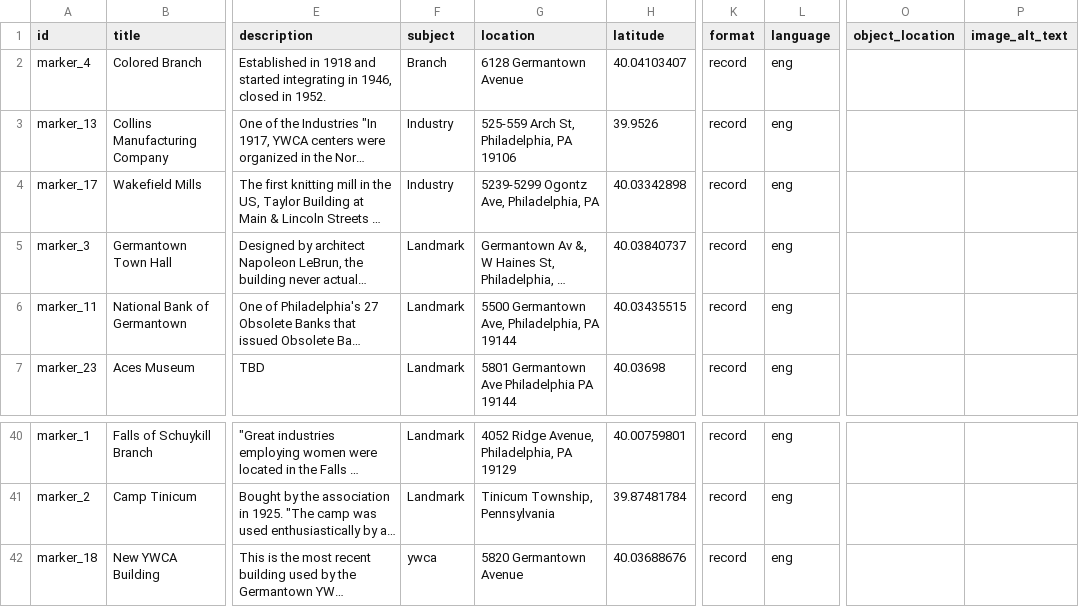
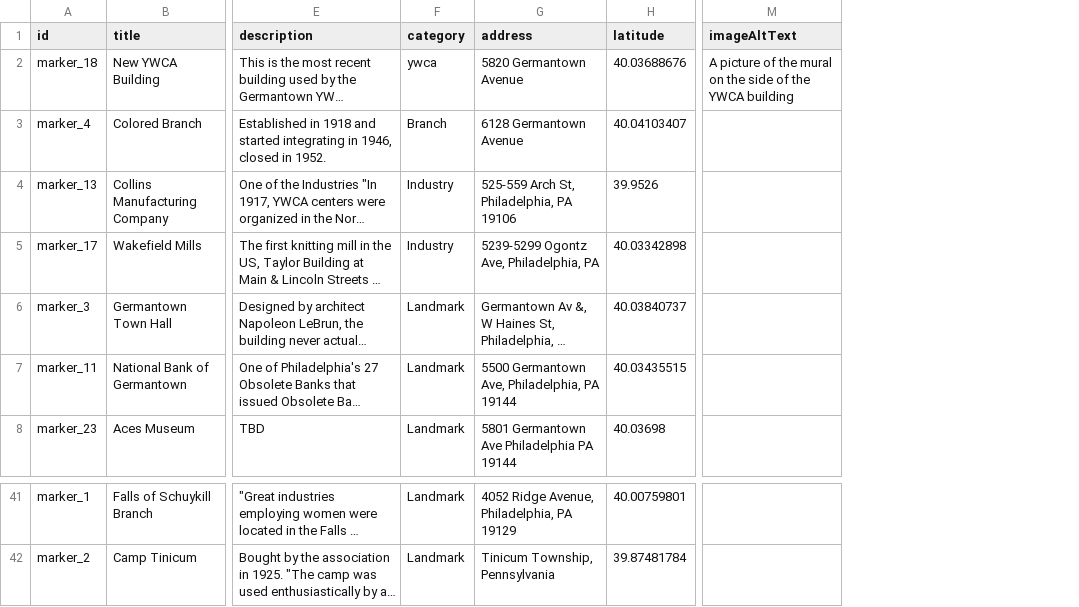
Before and after one commit to digbmc/germantown-y, a CSV file: _data/building-info.csv, drawn as a sheet; only a part is shown, gaps mark what is left out; long unchanged cells end in …; removed rows and columns are numbered as before the commit, all else as after; the diff names each change by its address in the sheet, - before the commit and + after, or states it on an @@ line.

Commit message:
Update building-info.csv

```diff
--- a/_data/building-info.csv
+++ b/_data/building-info.csv
-column K (format), rows 2-7: all record; rows 40-41: record | record
-column L (language), rows 2-7: all eng; rows 40-41: eng | eng
-column O (object_location), empty
-column P (image_alt_text), empty
+column M (imageAltText), empty
-F1: subject
+F1: category
-G1: location
+G1: address
@@ row 42 moved to row 2: marker_18 @@
```
